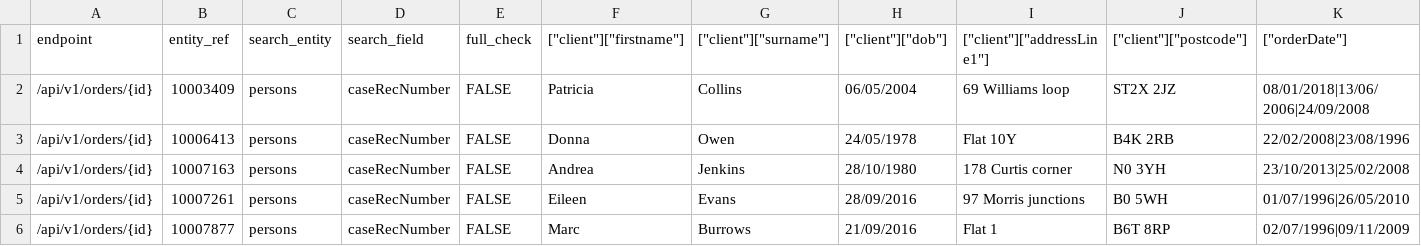
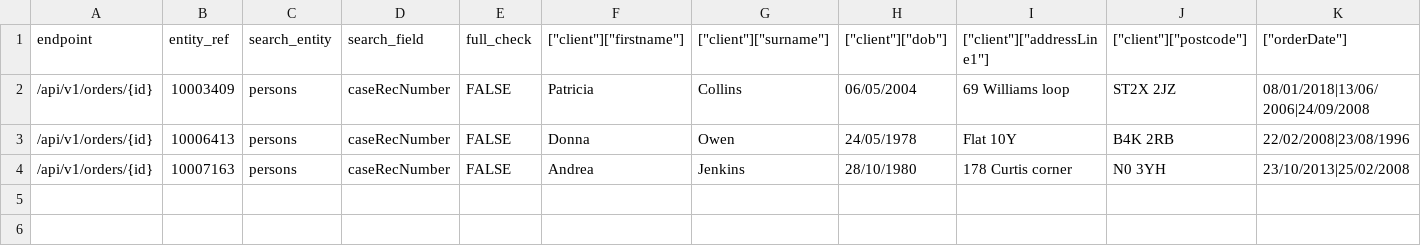
Before and after one commit to ministryofjustice/opg-data-casrec-migration, a CSV file: migration_steps/validation/api_test_data_s3_upload/app/validation/csvs/orders.csv, drawn as a sheet; only a part is shown; rows hold the shown columns only; the diff names each change by its address in the sheet, - before the commit and + after, or states it on an @@ line.

```diff
--- a/migration_steps/validation/api_test_data_s3_upload/app/validation/csvs/orders.csv
+++ b/migration_steps/validation/api_test_data_s3_upload/app/validation/csvs/orders.csv
-row 5: /api/v1/orders/{id} | 10007261 | persons | caseRecNumber | FALSE | Eileen | Evans | 28/09/2016 | 97 Morris junctions | B0 5WH | 01/07/1996|26/05/2010
-row 6: /api/v1/orders/{id} | 10007877 | persons | caseRecNumber | FALSE | Marc | Burrows | 21/09/2016 | Flat 1 | B6T 8RP | 02/07/1996|09/11/2009
```
Also changed, not shown: migration_steps/validation/api_test_data_s3_upload/app/validation/csvs/bonds.csv, 8 other files.
